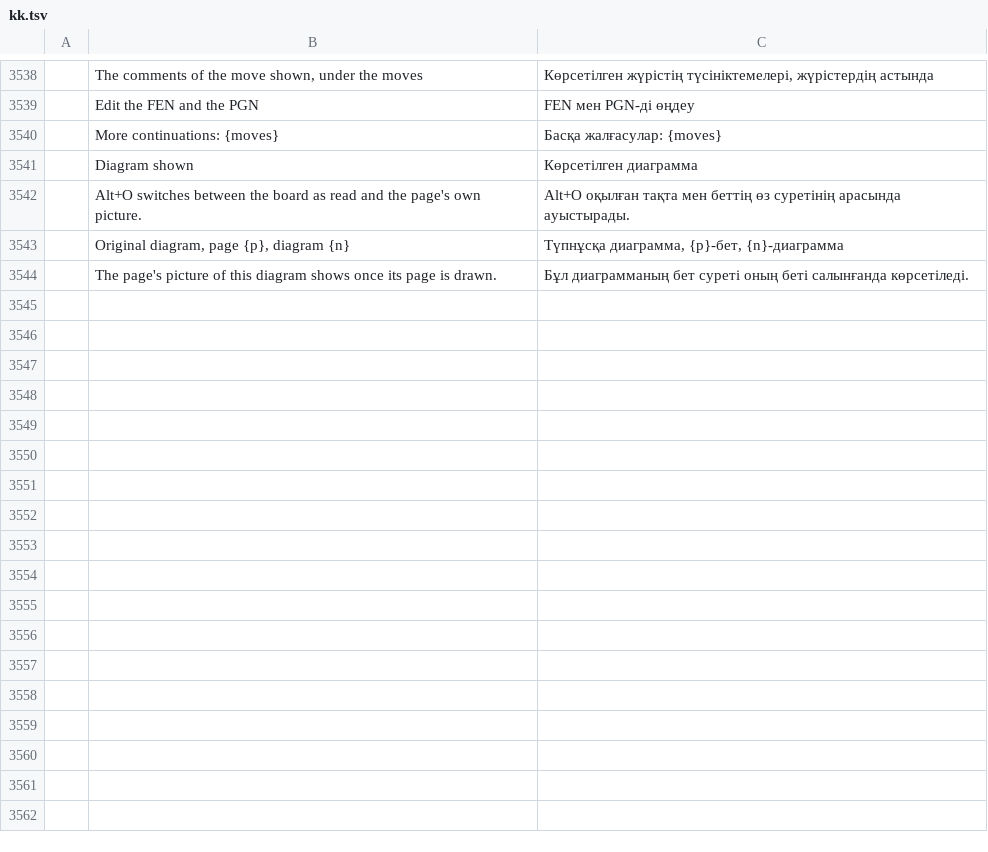
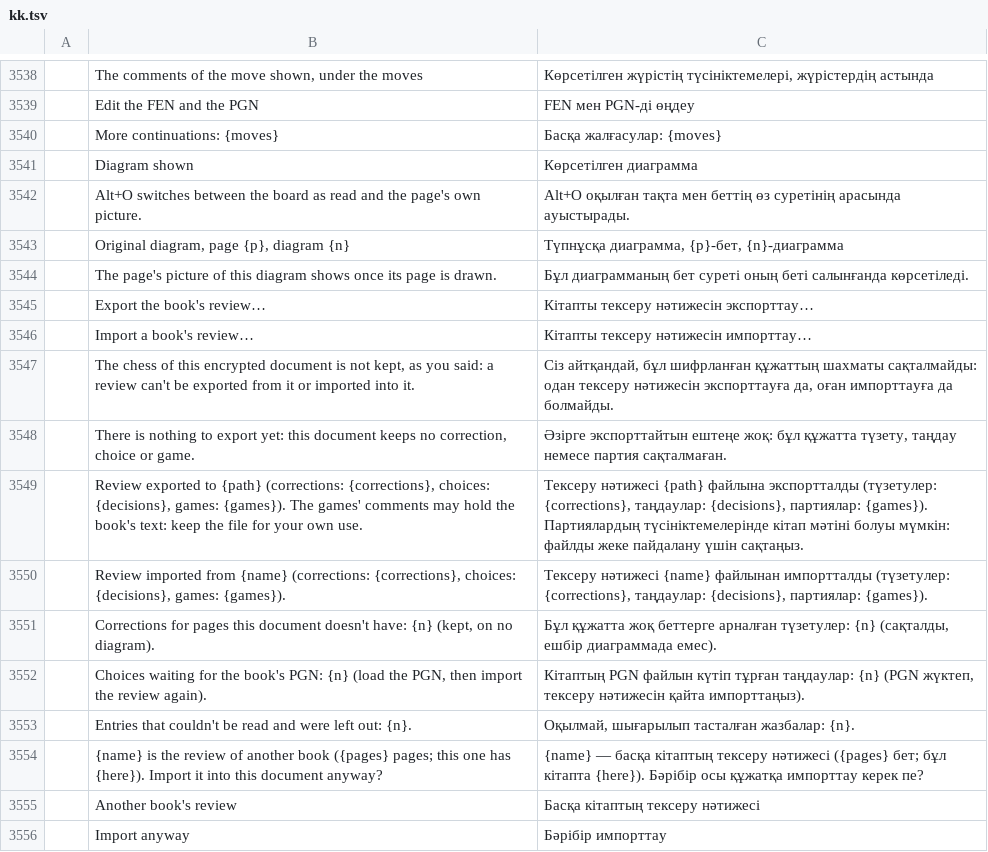
Before and after one commit to DarcioAlberico/pdfcraft-xadrez, a TSV file: crates/ui-egui/src/i18n/kk.tsv, drawn as a sheet; only a part is shown, gaps mark what is left out; the diff names each change by its address in the sheet, - before the commit and + after, or states it on an @@ line.

```diff
--- a/crates/ui-egui/src/i18n/kk.tsv
+++ b/crates/ui-egui/src/i18n/kk.tsv
+row 3545:  | Export the book's review… | Кітапты тексеру нәтижесін экспорттау…
+row 3546:  | Import a book's review… | Кітапты тексеру нәтижесін импорттау…
+row 3547:  | The chess of this encrypted document is not kept, as you said: a review can't be exported from it or imported into it. | Сіз айтқандай, бұл шифрланған құжаттың шахматы сақталмайды: одан тексеру нәтижесін экспорттауға да, оған импорттауға да болмайды.
+row 3548:  | There is nothing to export yet: this document keeps no correction, choice or game. | Әзірге экспорттайтын ештеңе жоқ: бұл құжатта түзету, таңдау немесе партия сақталмаған.
+row 3549:  | Review exported to {path} (corrections: {corrections}, choices: {decisions}, games: {games}). The games' comments may hold the book's text: keep the file for your own use. | Тексеру нәтижесі {path} файлына экспортталды (түзетулер: {corrections}, таңдаулар: {decisions}, партиялар: {games}). Партиялардың түсініктемелерінде кітап мәтіні болуы мүмкін: файлды жеке пайдалану үшін сақтаңыз.
+row 3550:  | Review imported from {name} (corrections: {corrections}, choices: {decisions}, games: {games}). | Тексеру нәтижесі {name} файлынан импортталды (түзетулер: {corrections}, таңдаулар: {decisions}, партиялар: {games}).
+row 3551:  | Corrections for pages this document doesn't have: {n} (kept, on no diagram). | Бұл құжатта жоқ беттерге арналған түзетулер: {n} (сақталды, ешбір диаграммада емес).
+row 3552:  | Choices waiting for the book's PGN: {n} (load the PGN, then import the review again). | Кітаптың PGN файлын күтіп тұрған таңдаулар: {n} (PGN жүктеп, тексеру нәтижесін қайта импорттаңыз).
+row 3553:  | Entries that couldn't be read and were left out: {n}. | Оқылмай, шығарылып тасталған жазбалар: {n}.
+row 3554:  | {name} is the review of another book ({pages} pages; this one has {here}). Import it into this document anyway? | {name} — басқа кітаптың тексеру нәтижесі ({pages} бет; бұл кітапта {here}). Бәрібір осы құжатқа импорттау керек пе?
+row 3555:  | Another book's review | Басқа кітаптың тексеру нәтижесі
+row 3556:  | Import anyway | Бәрібір импорттау
```
Also changed, not shown: crates/ui-egui/src/i18n/ar.tsv, crates/ui-egui/src/i18n/bg.tsv, 33 other files.
